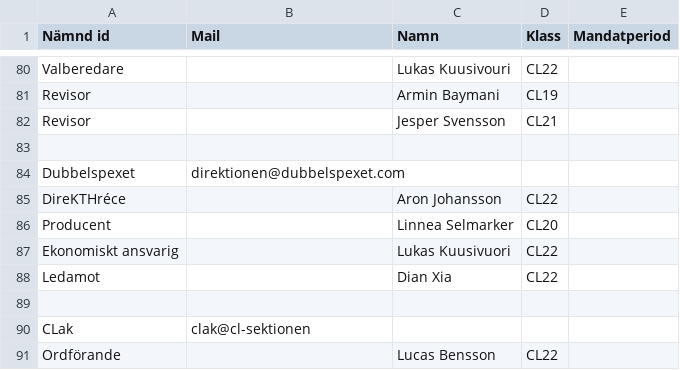
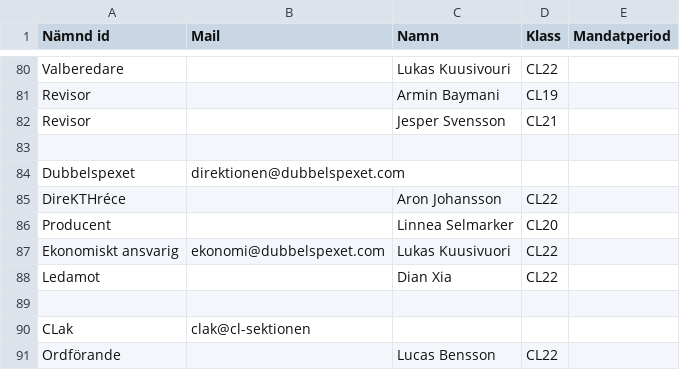
Before and after one commit to Webbutvecklare-CL/cl-sektionen.se, a CSV file: public/content/data/fortroendevalda.csv, drawn as a sheet; only a part is shown, gaps mark what is left out.

Commit message:
Mail till ekonomi dubbelspexet

```diff
--- a/public/content/data/fortroendevalda.csv
+++ b/public/content/data/fortroendevalda.csv
@@ -86,3 +86,3 @@ DireKTHréce,,Aron Johansson,CL22,
 Producent,,Linnea Selmarker,CL20,
-Ekonomiskt ansvarig,,Lukas Kuusivuori,CL22,
+Ekonomiskt ansvarig,ekonomi@dubbelspexet.com,Lukas Kuusivuori,CL22,
 Ledamot,,Dian Xia,CL22,
```
